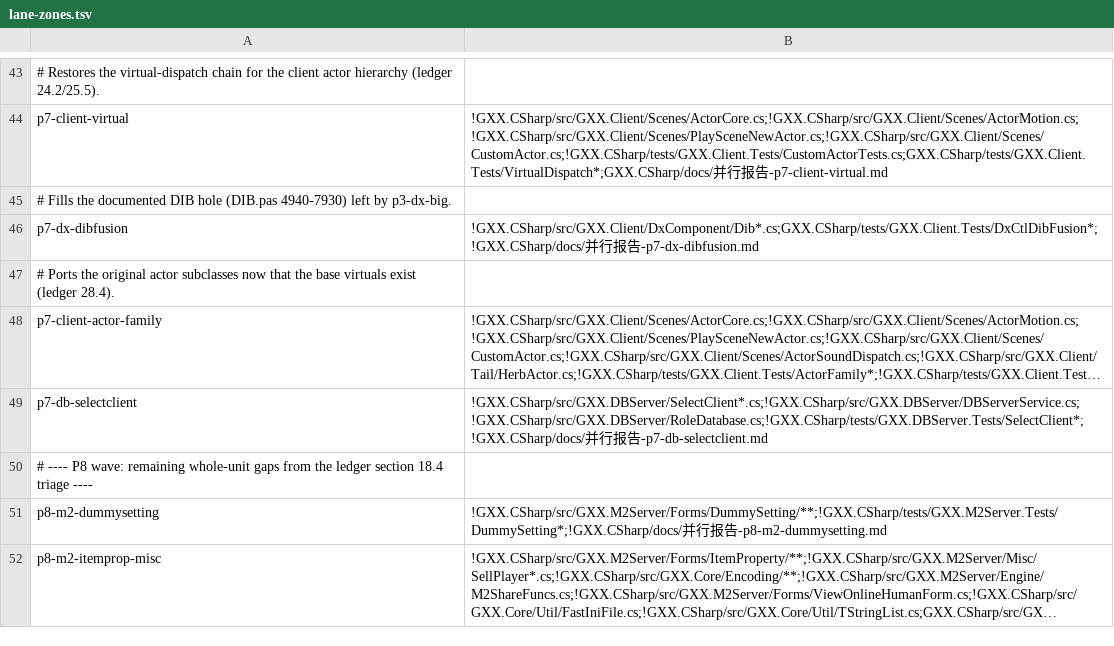
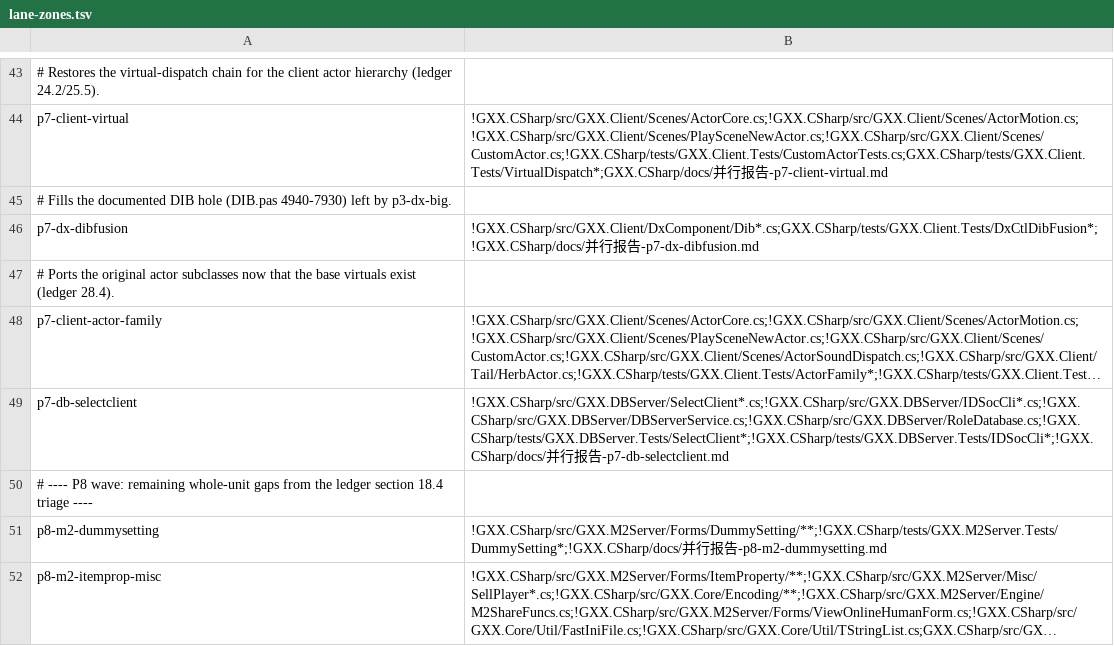
Before and after one commit to cnksss/GxxM2, a TSV file: GXX.CSharp/tools/lane-zones.tsv, drawn as a sheet; only a part is shown, gaps mark what is left out; long unchanged cells end in …; the diff names each change by its address in the sheet, - before the commit and + after, or states it on an @@ line.

Commit message:
分区表：p7-db-selectclient 增 IDSocCli*.cs 与 IDSocCli 测试授权（按 .pas->.cs 单元名一致新建，不塞进 SelectClient*）

```diff
--- a/GXX.CSharp/tools/lane-zones.tsv
+++ b/GXX.CSharp/tools/lane-zones.tsv
-B49: !GXX.CSharp/src/GXX.DBServer/SelectClient*.cs;!GXX.CSharp/src/GXX.DBServer/DBServerService.cs;!GXX.CSharp/src/GXX.DBServer/RoleDatabase.cs;!GXX.CSharp/tests/GXX.DBServer.Tests/SelectClient*;!GXX.CSharp/docs/并行…
+B49: !GXX.CSharp/src/GXX.DBServer/SelectClient*.cs;!GXX.CSharp/src/GXX.DBServer/IDSocCli*.cs;!GXX.CSharp/src/GXX.DBServer/DBServerService.cs;!GXX.CSharp/src/GXX.DBServer/RoleDatabase.cs;!GXX.CSharp/tests/GXX.DBServer.Tests/SelectClient*;!GXX.CSharp/tests/GXX.DBServer.Tests/IDSocCli*;!GXX.CSharp/docs/并行…
```
